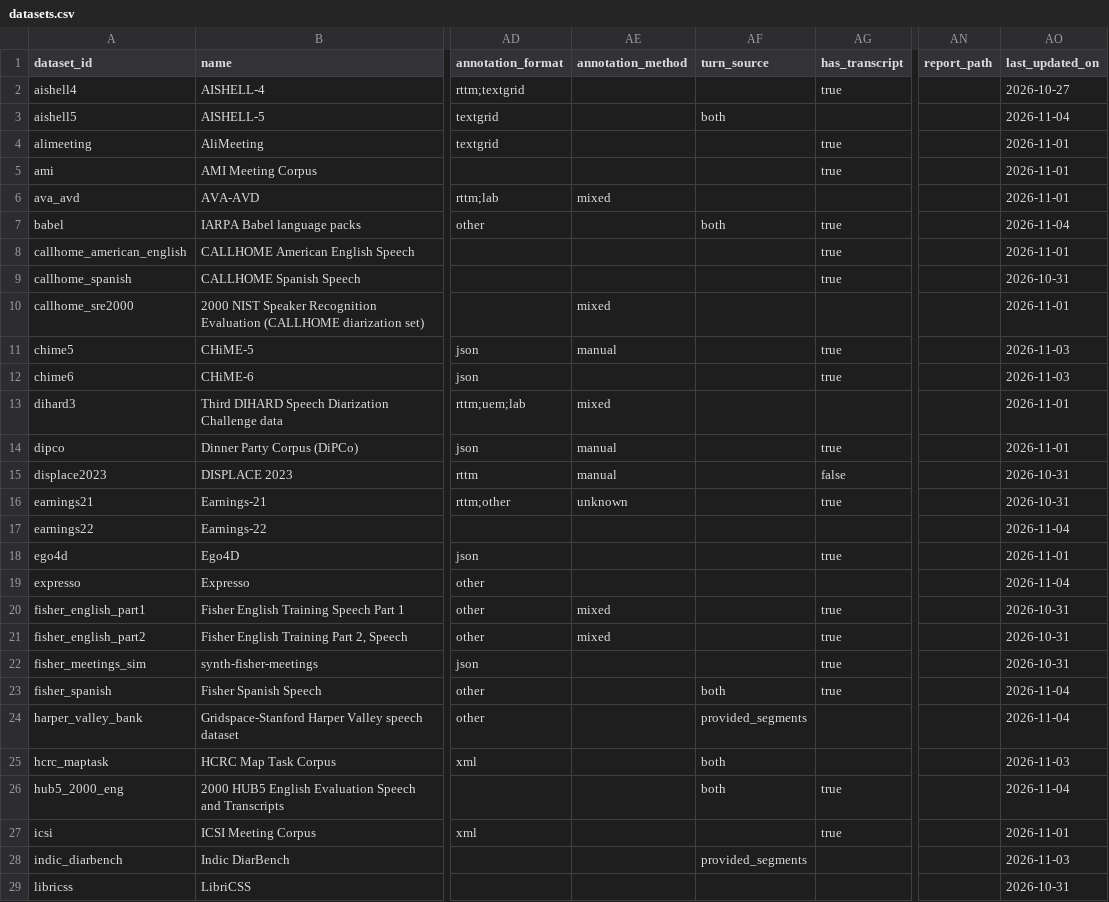
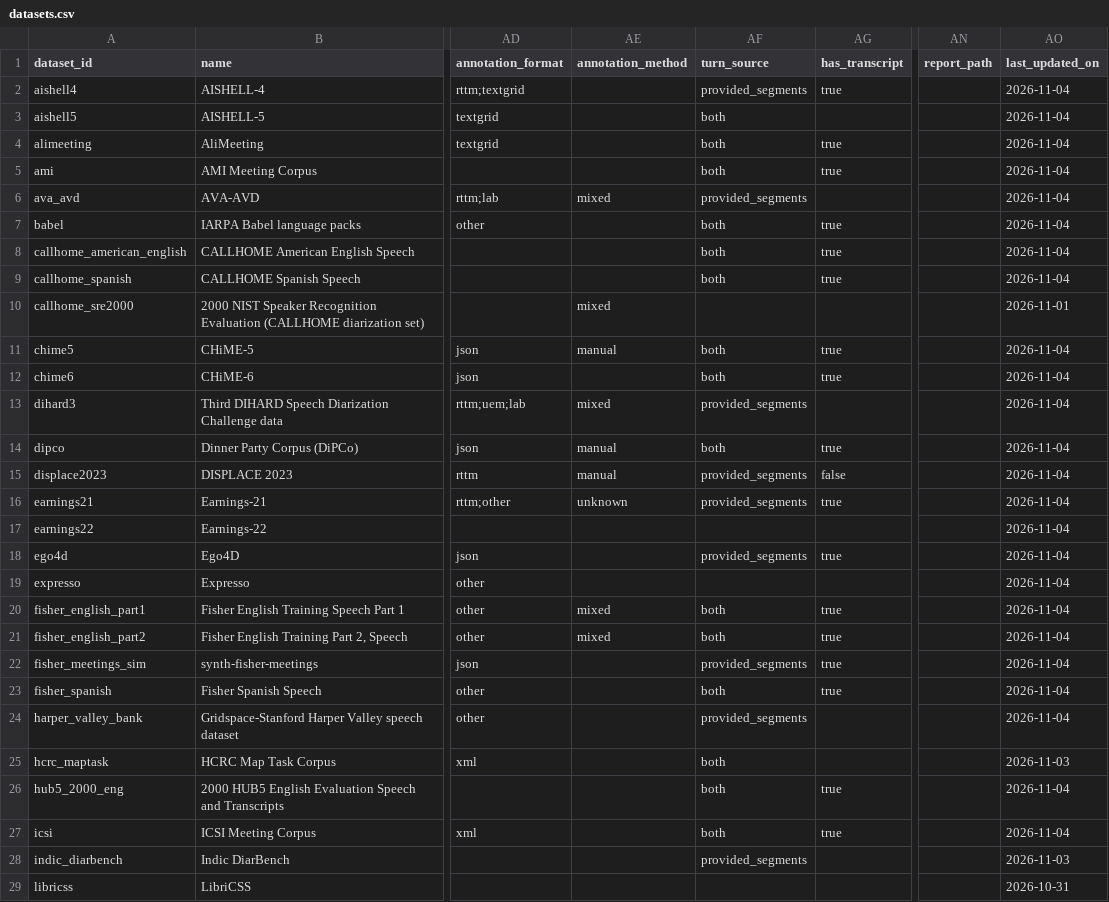
Before and after one commit to KimHaeri/sd_dataset_db, a CSV file: data/datasets.csv, drawn as a sheet; only a part is shown, gaps mark what is left out; the diff covers the shown part only; the diff names each change by its address in the sheet, - before the commit and + after, or states it on an @@ line.

```diff
--- a/data/datasets.csv
+++ b/data/datasets.csv
-AF2 (turn_source): (empty)
+AF2 (turn_source): provided_segments
-AO2 (last_updated_on): 2026-10-27
+AO2 (last_updated_on): 2026-11-04
-AF4:AF5 (turn_source): (empty)
+AF4:AF5 (turn_source): both
-AO4:AO6 (last_updated_on): 2026-11-01
+AO4:AO6 (last_updated_on): 2026-11-04
-AF6 (turn_source): (empty)
+AF6 (turn_source): provided_segments
-AF8:AF9 (turn_source): (empty)
+AF8:AF9 (turn_source): both
-AO8 (last_updated_on): 2026-11-01
+AO8 (last_updated_on): 2026-11-04
-AO9 (last_updated_on): 2026-10-31
+AO9 (last_updated_on): 2026-11-04
-AF11:AF12 (turn_source): (empty)
+AF11:AF12 (turn_source): both
-AO11:AO12 (last_updated_on): 2026-11-03
+AO11:AO12 (last_updated_on): 2026-11-04
-AF13 (turn_source): (empty)
+AF13 (turn_source): provided_segments
-AO13:AO14 (last_updated_on): 2026-11-01
+AO13:AO14 (last_updated_on): 2026-11-04
-AF14 (turn_source): (empty)
+AF14 (turn_source): both
-AF15:AF16 (turn_source): (empty)
+AF15:AF16 (turn_source): provided_segments
-AO15:AO16 (last_updated_on): 2026-10-31
+AO15:AO16 (last_updated_on): 2026-11-04
-AF18 (turn_source): (empty)
+AF18 (turn_source): provided_segments
-AO18 (last_updated_on): 2026-11-01
+AO18 (last_updated_on): 2026-11-04
-AF20:AF21 (turn_source): (empty)
+AF20:AF21 (turn_source): both
-AO20:AO22 (last_updated_on): 2026-10-31
+AO20:AO22 (last_updated_on): 2026-11-04
-AF22 (turn_source): (empty)
+AF22 (turn_source): provided_segments
-AF27 (turn_source): (empty)
+AF27 (turn_source): both
-AO27 (last_updated_on): 2026-11-01
+AO27 (last_updated_on): 2026-11-04
```
Also changed, not shown: 23 edited cells elsewhere in this file, views/datasets_wide.csv, 2 other files.
